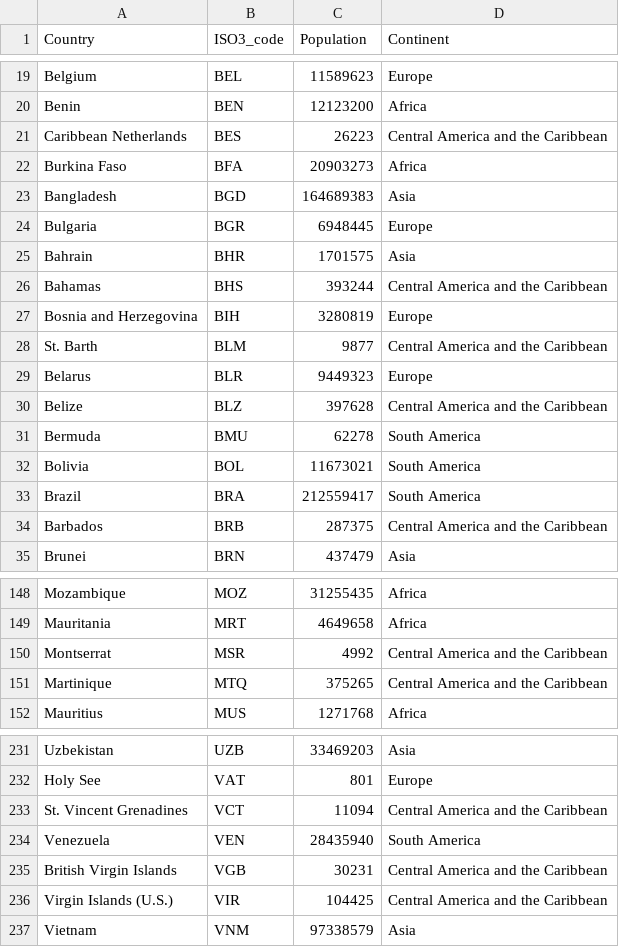
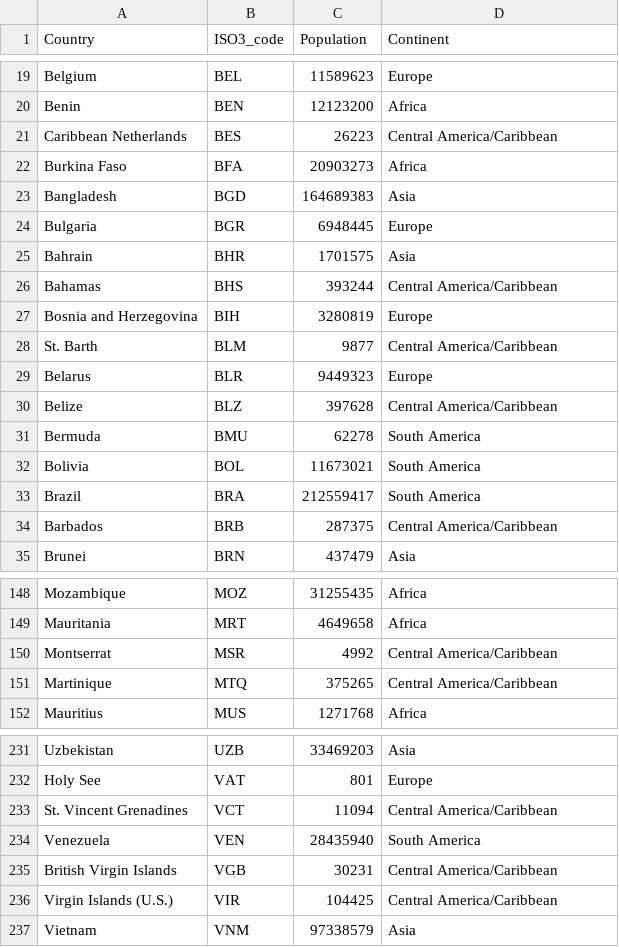
Before and after one commit to vickycaparelli/dash_map_covid19, a CSV file: geo_data.csv (was map_covid19/geo_data_2.csv), drawn as a sheet; only a part is shown, gaps mark what is left out; the diff covers the shown part only.

```diff
--- a/map_covid19/geo_data_2.csv
+++ b/geo_data.csv
@@ -20,3 +20,3 @@ Belgium;BEL;11589623;Europe
 Benin;BEN;12123200;Africa
-Caribbean Netherlands;BES;26223;Central America and the Caribbean
+Caribbean Netherlands;BES;26223;Central America/Caribbean
 Burkina Faso;BFA;20903273;Africa
@@ -25,7 +25,7 @@ Bulgaria;BGR;6948445;Europe
 Bahrain;BHR;1701575;Asia
-Bahamas;BHS;393244;Central America and the Caribbean
+Bahamas;BHS;393244;Central America/Caribbean
 Bosnia and Herzegovina;BIH;3280819;Europe
-St. Barth;BLM;9877;Central America and the Caribbean
+St. Barth;BLM;9877;Central America/Caribbean
 Belarus;BLR;9449323;Europe
-Belize;BLZ;397628;Central America and the Caribbean
+Belize;BLZ;397628;Central America/Caribbean
 Bermuda;BMU;62278;South America
@@ -33,3 +33,3 @@ Bolivia;BOL;11673021;South America
 Brazil;BRA;212559417;South America
-Barbados;BRB;287375;Central America and the Caribbean
+Barbados;BRB;287375;Central America/Caribbean
 Brunei;BRN;437479;Asia
@@ -149,4 +149,4 @@ Mozambique;MOZ;31255435;Africa
 Mauritania;MRT;4649658;Africa
-Montserrat;MSR;4992;Central America and the Caribbean
-Martinique;MTQ;375265;Central America and the Caribbean
+Montserrat;MSR;4992;Central America/Caribbean
+Martinique;MTQ;375265;Central America/Caribbean
 Mauritius;MUS;1271768;Africa
@@ -232,6 +232,6 @@ Uzbekistan;UZB;33469203;Asia
 Holy See;VAT;801;Europe
-St. Vincent Grenadines;VCT;11094;Central America and the Caribbean
+St. Vincent Grenadines;VCT;11094;Central America/Caribbean
 Venezuela;VEN;28435940;South America
-British Virgin Islands;VGB;30231;Central America and the Caribbean
-Virgin Islands (U.S.);VIR;104425;Central America and the Caribbean
+British Virgin Islands;VGB;30231;Central America/Caribbean
+Virgin Islands (U.S.);VIR;104425;Central America/Caribbean
 Vietnam;VNM;97338579;Asia
```
Also changed, not shown: 20 edited cells elsewhere in this file, 7 other files.
